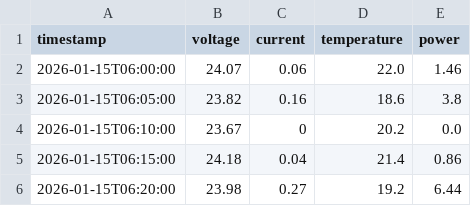
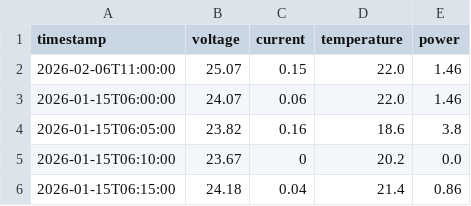
Before and after one commit to Swathi1095/tarucca-cloud-engineer-case-study, a CSV file: data/incoming/sample_solar_data.csv, drawn as a sheet; only a part is shown; the shorter side is filled out with more unchanged rows; the diff names each change by its address in the sheet, - before the commit and + after, or states it on an @@ line.

Commit message:
Adding new data

```diff
--- a/data/incoming/sample_solar_data.csv
+++ b/data/incoming/sample_solar_data.csv
+row 2: 2026-02-06T11:00:00 | 25.07 | 0.15 | 22.0 | 1.46
```
